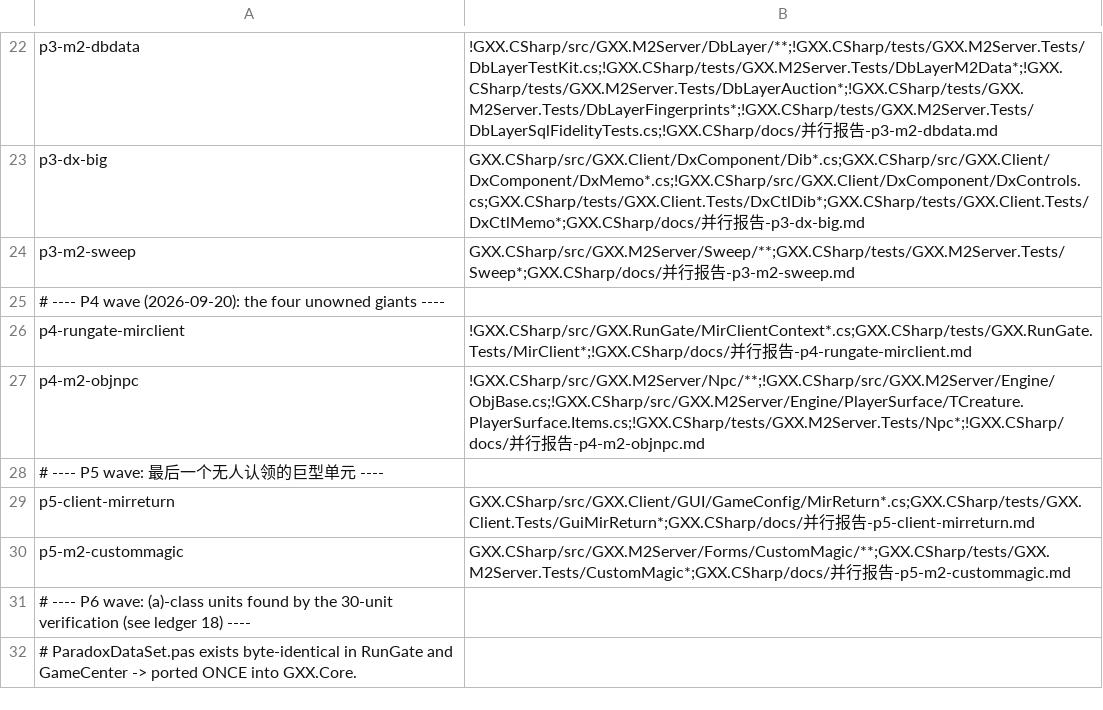
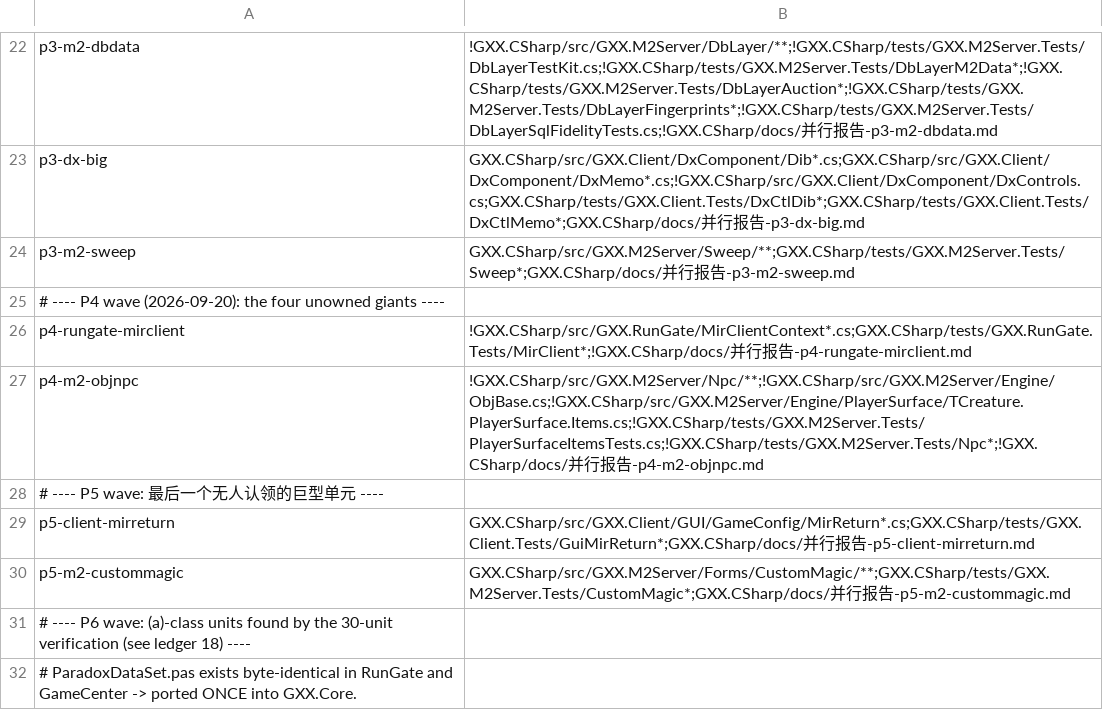
Before and after one commit to cnksss/GxxM2, a TSV file: GXX.CSharp/tools/lane-zones.tsv, drawn as a sheet; only a part is shown, gaps mark what is left out.

Commit message:
台账 §28 + 分区表：虚分派恢复落地（含改前失败证据、CS0114 清单为空、警告零新增）；★记我的侦察疏漏（查调用点只搜 src 漏了 tests）；objnpc 增 PlayerSurfaceItemsTests.cs 授权以完成物品表示方案A第②步

```diff
--- a/GXX.CSharp/tools/lane-zones.tsv
+++ b/GXX.CSharp/tools/lane-zones.tsv
@@ -26,3 +26,3 @@ p3-m2-sweep	GXX.CSharp/src/GXX.M2Server/Sweep/**;GXX.CSharp/tests/GXX.M2Server.T
 p4-rungate-mirclient	!GXX.CSharp/src/GXX.RunGate/MirClientContext*.cs;GXX.CSharp/tests/GXX.RunGate.Tests/MirClient*;!GXX.CSharp/docs/并行报告-p4-rungate-mirclient.md
-p4-m2-objnpc	!GXX.CSharp/src/GXX.M2Server/Npc/**;!GXX.CSharp/src/GXX.M2Server/Engine/ObjBase.cs;!GXX.CSharp/src/GXX.M2Server/Engine/PlayerSurface/TCreature.PlayerSurface.Items.cs;!GXX.CSharp/tests/GXX.M2Server.Tests/Npc*;!GXX.CSharp/docs/并行报告-p4-m2-objnpc.md
+p4-m2-objnpc	!GXX.CSharp/src/GXX.M2Server/Npc/**;!GXX.CSharp/src/GXX.M2Server/Engine/ObjBase.cs;!GXX.CSharp/src/GXX.M2Server/Engine/PlayerSurface/TCreature.PlayerSurface.Items.cs;!GXX.CSharp/tests/GXX.M2Server.Tests/PlayerSurfaceItemsTests.cs;!GXX.CSharp/tests/GXX.M2Server.Tests/Npc*;!GXX.CSharp/docs/并行报告-p4-m2-objnpc.md
 # ---- P5 wave: 最后一个无人认领的巨型单元 ----
```
Also changed, not shown: 1 other file.
